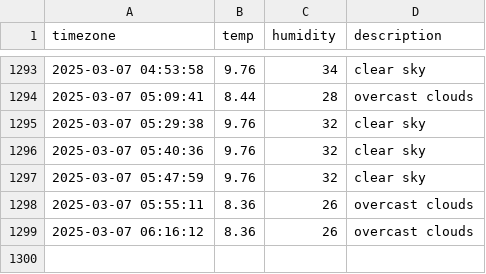
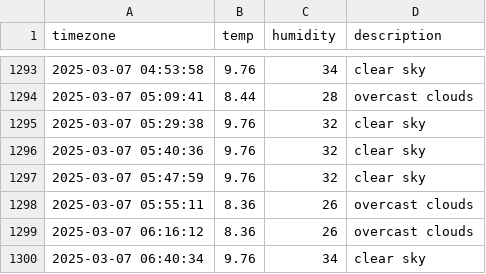
Before and after one commit to kapterhan/soul_weather, a CSV file: seoul_weather.csv, drawn as a sheet; only a part is shown, gaps mark what is left out; the diff names each change by its address in the sheet, - before the commit and + after, or states it on an @@ line.

```diff
--- a/seoul_weather.csv
+++ b/seoul_weather.csv
+row 1300: 2025-03-07 06:40:34 | 9.76 | 34 | clear sky
```
